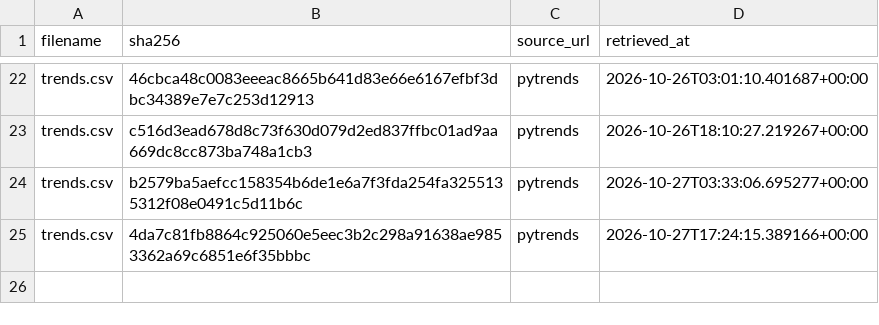
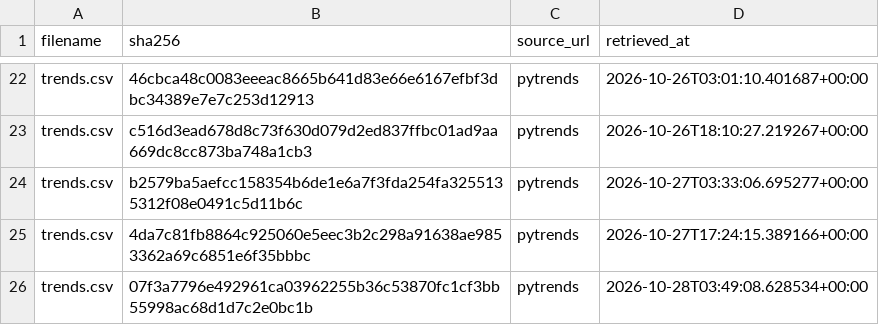
Before and after one commit to tienspz/AICOR, a CSV file: data/raw/trends/manifest.csv, drawn as a sheet; only a part is shown, gaps mark what is left out.

```diff
--- a/data/raw/trends/manifest.csv
+++ b/data/raw/trends/manifest.csv
@@ -25 +25,2 @@ trends.csv,b2579ba5aefcc158354b6de1e6a7f3fda254fa3255135312f08e0491c5d11b6c,pytr
 trends.csv,4da7c81fb8864c925060e5eec3b2c298a91638ae9853362a69c6851e6f35bbbc,pytrends,2026-10-27T17:24:15.389166+00:00
+trends.csv,07f3a7796e492961ca03962255b36c53870fc1cf3bb55998ac68d1d7c2e0bc1b,pytrends,2026-10-28T03:49:08.628534+00:00
```
Also changed, not shown: data/processed/google_trends_quarterly.csv, data/raw/trends/trends.csv, 1 other file.
